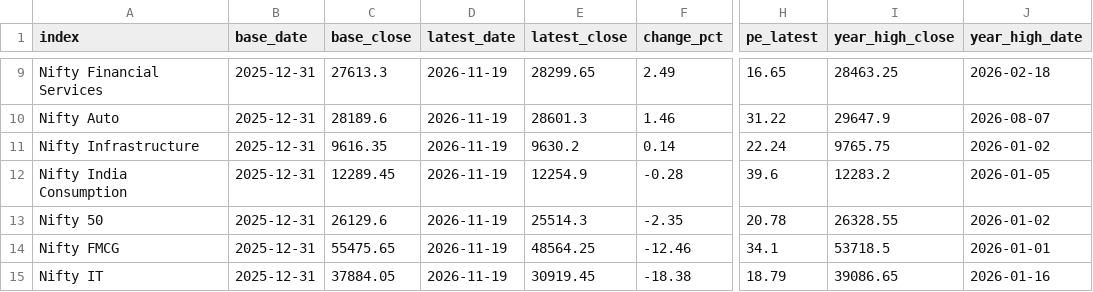
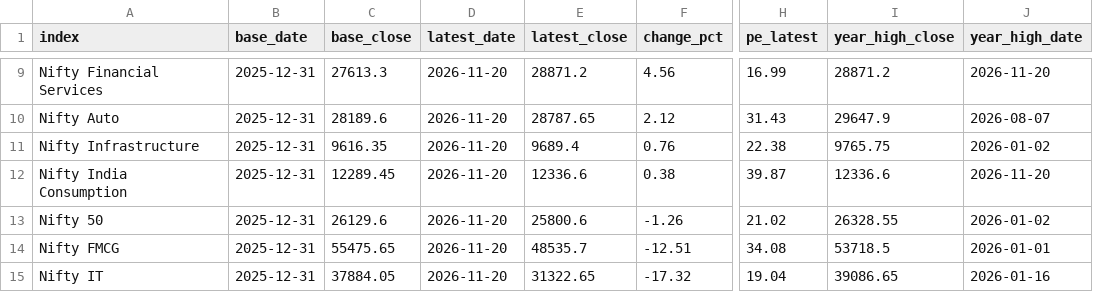
Before and after one commit to FinBizNet-AI-Tech-Pvt-Ltd/india-market-data, a CSV file: data/india-market-2026-indices.csv, drawn as a sheet; only a part is shown, gaps mark what is left out; the diff covers the shown part only; the diff names each change by its address in the sheet, - before the commit and + after, or states it on an @@ line.

```diff
--- a/data/india-market-2026-indices.csv
+++ b/data/india-market-2026-indices.csv
-D9:D15 (latest_date): 2026-11-19
+D9:D15 (latest_date): 2026-11-20
-E9 (latest_close): 28299.65
+E9 (latest_close): 28871.2
-F9 (change_pct): 2.49
+F9 (change_pct): 4.56
-H9 (pe_latest): 16.65
+H9 (pe_latest): 16.99
-I9 (year_high_close): 28463.25
+I9 (year_high_close): 28871.2
-J9 (year_high_date): 2026-02-18
+J9 (year_high_date): 2026-11-20
-E10 (latest_close): 28601.3
+E10 (latest_close): 28787.65
-F10 (change_pct): 1.46
+F10 (change_pct): 2.12
-H10 (pe_latest): 31.22
+H10 (pe_latest): 31.43
-E11 (latest_close): 9630.2
+E11 (latest_close): 9689.4
-F11 (change_pct): 0.14
+F11 (change_pct): 0.76
-H11 (pe_latest): 22.24
+H11 (pe_latest): 22.38
-E12 (latest_close): 12254.9
+E12 (latest_close): 12336.6
-F12 (change_pct): -0.28
+F12 (change_pct): 0.38
-H12 (pe_latest): 39.6
+H12 (pe_latest): 39.87
-I12 (year_high_close): 12283.2
+I12 (year_high_close): 12336.6
-J12 (year_high_date): 2026-01-05
+J12 (year_high_date): 2026-11-20
-E13 (latest_close): 25514.3
+E13 (latest_close): 25800.6
-F13 (change_pct): -2.35
+F13 (change_pct): -1.26
-H13 (pe_latest): 20.78
+H13 (pe_latest): 21.02
-E14 (latest_close): 48564.25
+E14 (latest_close): 48535.7
-F14 (change_pct): -12.46
+F14 (change_pct): -12.51
-H14 (pe_latest): 34.1
+H14 (pe_latest): 34.08
-E15 (latest_close): 30919.45
+E15 (latest_close): 31322.65
-F15 (change_pct): -18.38
+F15 (change_pct): -17.32
-H15 (pe_latest): 18.79
+H15 (pe_latest): 19.04
```
Also changed, not shown: 1 added row, 1 removed row and 30 edited cells elsewhere in this file, data/defence-order-books.csv, data/fii-dii-daily.csv, 3 other files.
